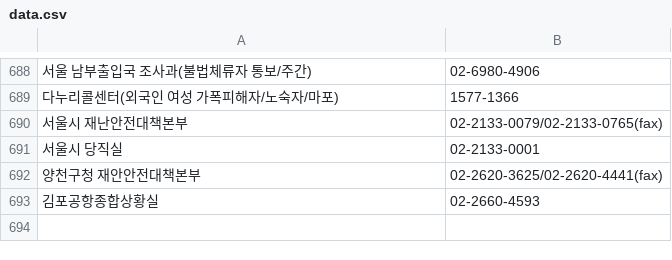
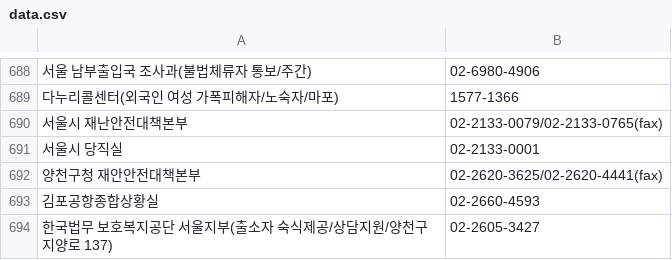
Before and after one commit to bandit1397/phonebook_callable, a CSV file: data.csv, drawn as a sheet; only a part is shown, gaps mark what is left out; the diff names each change by its address in the sheet, - before the commit and + after, or states it on an @@ line.

Commit message:
Update data.csv

```diff
--- a/data.csv
+++ b/data.csv
+row 694: 한국법무 보호복지공단 서울지부(출소자 숙식제공/상담지원/양천구 지양로 137) | 02-2605-3427
```
